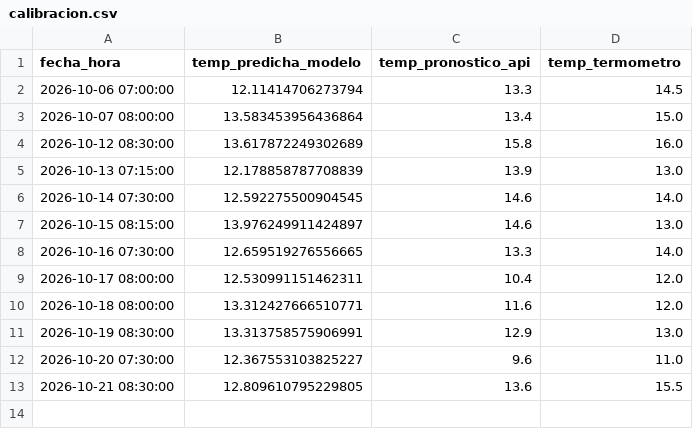
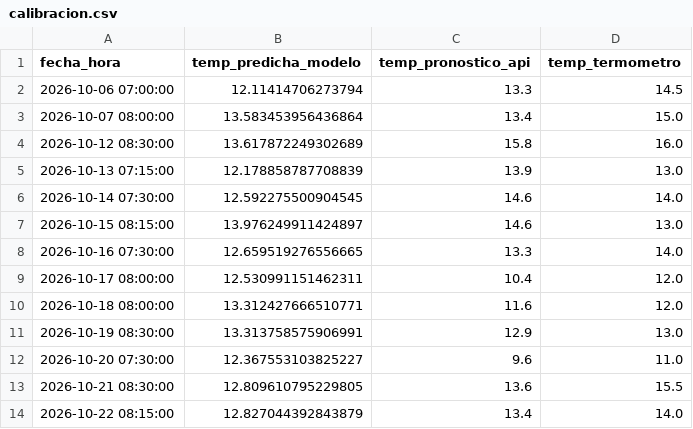
Before and after one commit to Gad-gg-23/Temperatura, a CSV file: calibracion.csv, drawn as a sheet.

```diff
--- a/calibracion.csv
+++ b/calibracion.csv
@@ -13 +13,2 @@ fecha_hora,temp_predicha_modelo,temp_pronostico_api,temp_termometro
 2026-10-21 08:30:00,12.809610795229805,13.6,15.5
+2026-10-22 08:15:00,12.827044392843879,13.4,14.0
```
